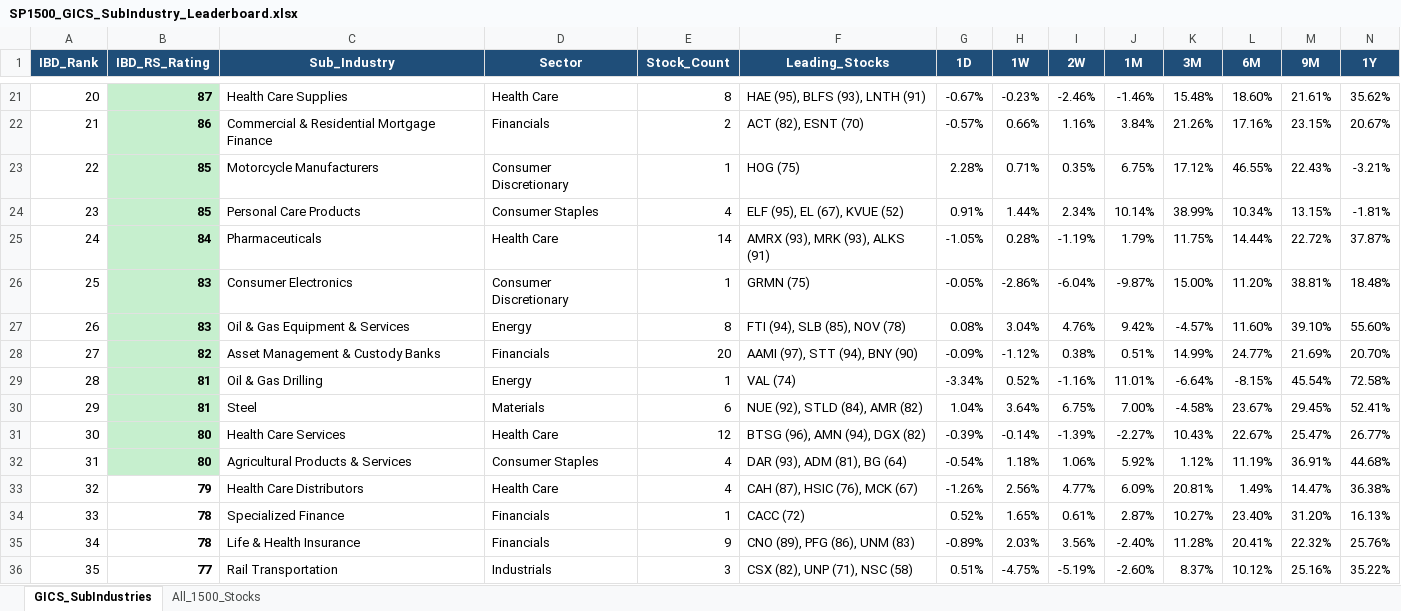
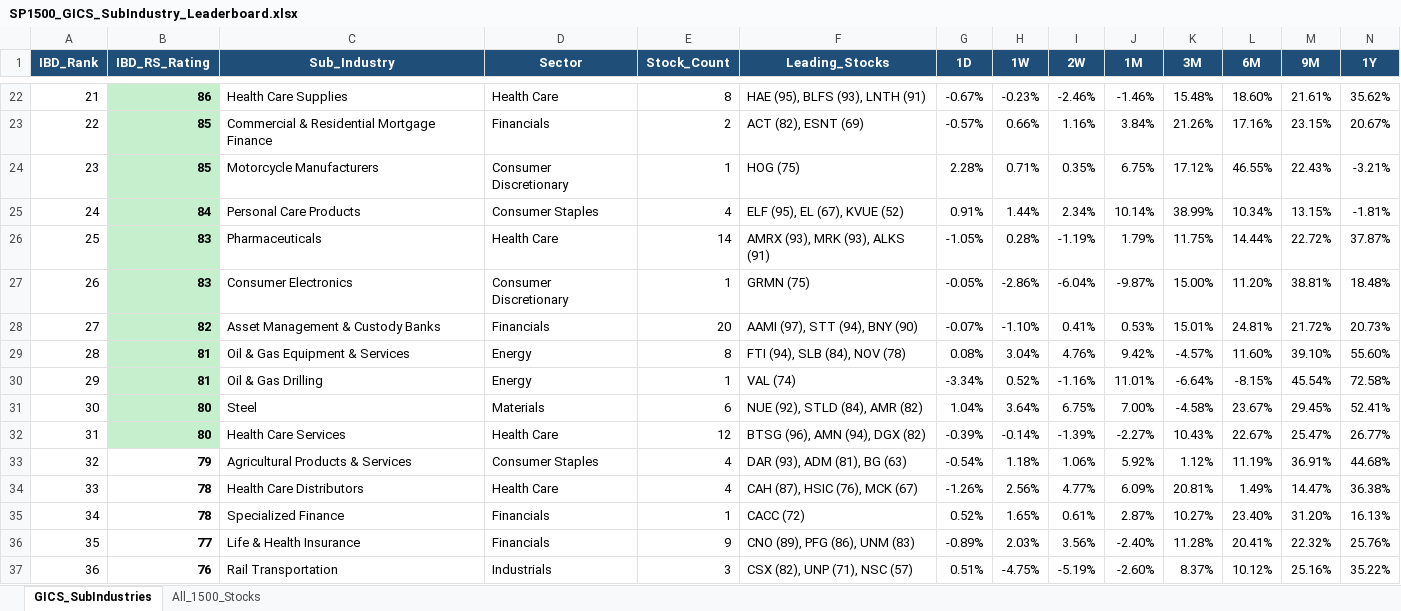
Before and after one commit to Jamesssurfer/GICS1500-Tracker, an Excel workbook: SP1500_GICS_SubIndustry_Leaderboard.xlsx, sheet GICS_SubIndustries, drawn as a sheet; only a part is shown, gaps mark what is left out; values as stored, in another font and other column widths than the file's, no borders; removed rows and columns are numbered as before the commit, all else as after; rows hold the shown columns only; the diff covers the shown part only; the diff names each change by its address in the sheet, - before the commit and + after, or states it on an @@ line.

```diff
--- a/SP1500_GICS_SubIndustry_Leaderboard.xlsx (sheet GICS_SubIndustries)
+++ b/SP1500_GICS_SubIndustry_Leaderboard.xlsx (sheet GICS_SubIndustries)
-A22 (IBD_Rank): 20
+A22 (IBD_Rank): 21
-B22 (IBD_RS_Rating): 87
+B22 (IBD_RS_Rating): 86
-A23 (IBD_Rank): 21
+A23 (IBD_Rank): 22
-B23 (IBD_RS_Rating): 86
+B23 (IBD_RS_Rating): 85
-F23 (Leading_Stocks): ACT (82), ESNT (70)
+F23 (Leading_Stocks): ACT (82), ESNT (69)
-A24 (IBD_Rank): 22
+A24 (IBD_Rank): 23
-A25 (IBD_Rank): 23
+A25 (IBD_Rank): 24
-B25 (IBD_RS_Rating): 85
+B25 (IBD_RS_Rating): 84
-A26 (IBD_Rank): 24
+A26 (IBD_Rank): 25
-B26 (IBD_RS_Rating): 84
+B26 (IBD_RS_Rating): 83
-A27 (IBD_Rank): 25
+A27 (IBD_Rank): 26
+row 28: 27 | 82 | Asset Management & Custody Banks | Financials | 20 | AAMI (97), STT (94), BNY (90) | -0.07% | -1.10% | 0.41% | 0.53% | 15.01% | 24.81% | 21.72% | 20.73%
-A29 (IBD_Rank): 26
+A29 (IBD_Rank): 28
-B29 (IBD_RS_Rating): 83
+B29 (IBD_RS_Rating): 81
-F29 (Leading_Stocks): FTI (94), SLB (85), NOV (78)
+F29 (Leading_Stocks): FTI (94), SLB (84), NOV (78)
-row 28: 27 | 82 | Asset Management & Custody Banks | Financials | 20 | AAMI (97), STT (94), BNY (90) | -0.09% | -1.12% | 0.38% | 0.51% | 14.99% | 24.77% | 21.69% | 20.70%
-A30 (IBD_Rank): 28
+A30 (IBD_Rank): 29
-A31 (IBD_Rank): 29
+A31 (IBD_Rank): 30
-B31 (IBD_RS_Rating): 81
+B31 (IBD_RS_Rating): 80
-A32 (IBD_Rank): 30
+A32 (IBD_Rank): 31
-A33 (IBD_Rank): 31
+A33 (IBD_Rank): 32
-B33 (IBD_RS_Rating): 80
+B33 (IBD_RS_Rating): 79
-B33 fill: #C6EFCE
+B33 fill: none
-F33 (Leading_Stocks): DAR (93), ADM (81), BG (64)
+F33 (Leading_Stocks): DAR (93), ADM (81), BG (63)
-A34 (IBD_Rank): 32
+A34 (IBD_Rank): 33
-B34 (IBD_RS_Rating): 79
+B34 (IBD_RS_Rating): 78
-A35 (IBD_Rank): 33
+A35 (IBD_Rank): 34
-A36 (IBD_Rank): 34
+A36 (IBD_Rank): 35
-B36 (IBD_RS_Rating): 78
+B36 (IBD_RS_Rating): 77
-A37 (IBD_Rank): 35
+A37 (IBD_Rank): 36
-B37 (IBD_RS_Rating): 77
+B37 (IBD_RS_Rating): 76
-F37 (Leading_Stocks): CSX (82), UNP (71), NSC (58)
+F37 (Leading_Stocks): CSX (82), UNP (71), NSC (57)
```
Also changed, not shown: 12 added rows, 12 removed rows, 326 edited cells and cell formats elsewhere in this sheet, sheet All_1500_Stocks.
